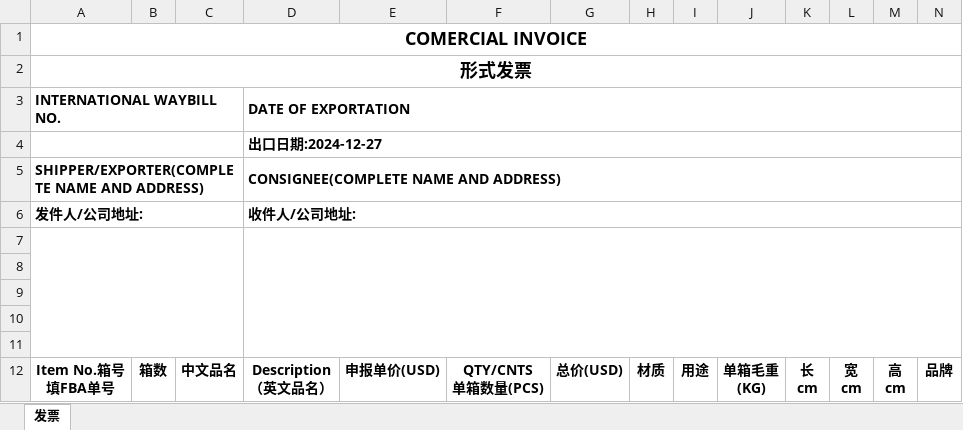
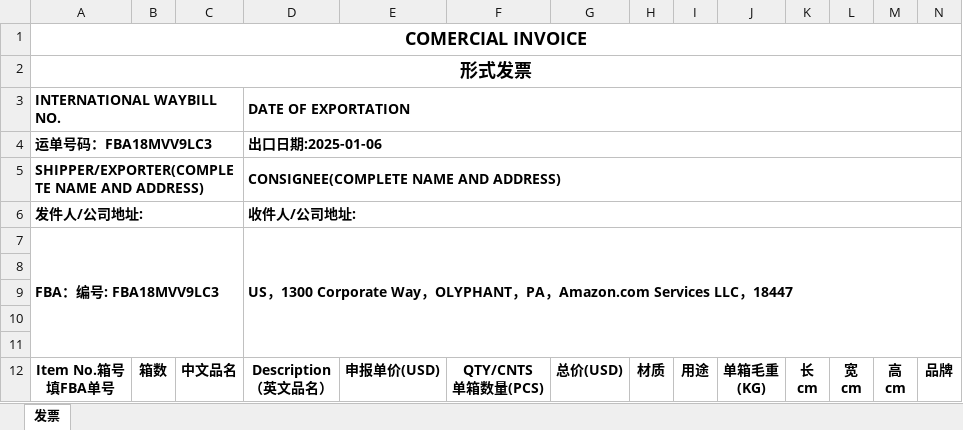
Before and after one commit to harkcc/web_ticket, an Excel workbook: 表格模版/UPS(美洲).xlsx, sheet 发票, drawn as a sheet; only a part is shown; values as stored, in another font and other column widths than the file's, no borders; removed rows and columns are numbered as before the commit, all else as after; rows hold the shown columns only; the diff names each change by its address in the sheet, - before the commit and + after, or states it on an @@ line.

```diff
--- a/表格模版/UPS(美洲).xlsx (sheet 发票)
+++ b/表格模版/UPS(美洲).xlsx (sheet 发票)
-row 4:  |  |  | 出口日期:2024-12-27
+row 4: 运单号码：FBA18MVV9LC3 |  |  | 出口日期:2025-01-06
-row 7: (empty)
+row 7: FBA：编号: FBA18MVV9LC3 |  |  | US，1300 Corporate Way，OLYPHANT，PA，Amazon.com Services LLC，18447
```
Also changed, not shown: 1 other file.
